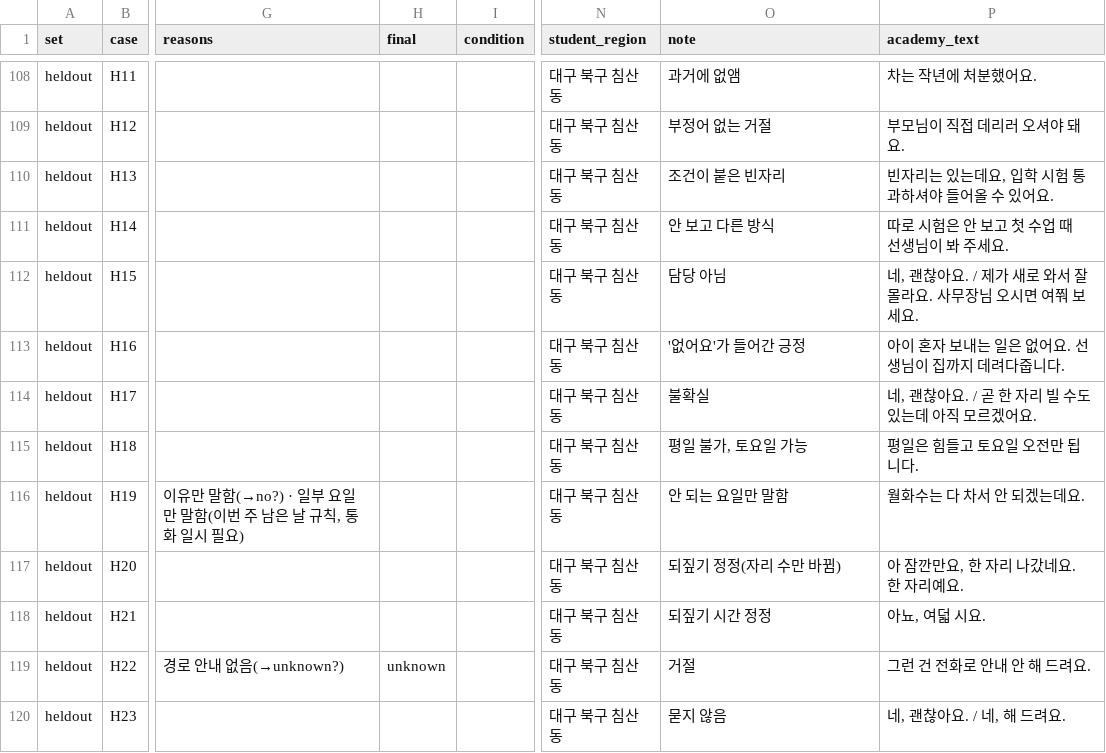
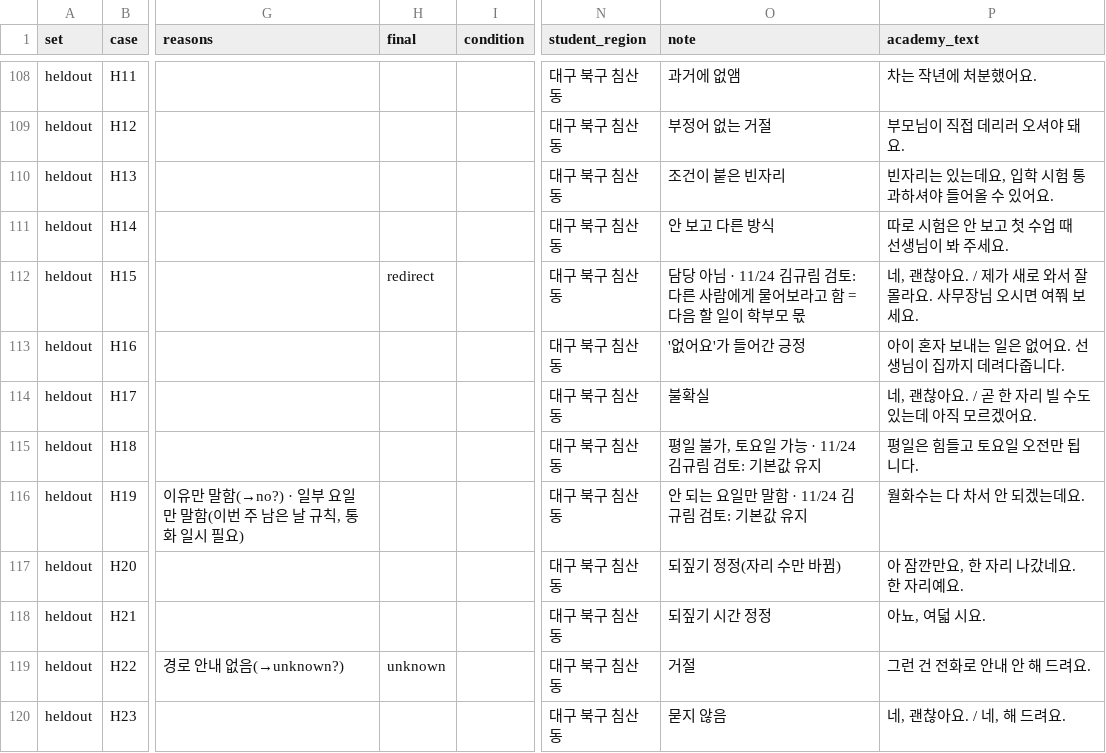
Before and after one commit to academy-calling-team/Academy-calling-agent, a CSV file: voice/judge_eval/results/labels_v4_review.csv, drawn as a sheet; only a part is shown, gaps mark what is left out; the diff covers the shown part only; the diff names each change by its address in the sheet, - before the commit and + after, or states it on an @@ line.

```diff
--- a/voice/judge_eval/results/labels_v4_review.csv
+++ b/voice/judge_eval/results/labels_v4_review.csv
-H112 (final): (empty)
+H112 (final): redirect
-O112 (note): 담당 아님
+O112 (note): 담당 아님 · 11/24 김규림 검토: 다른 사람에게 물어보라고 함 = 다음 할 일이 학부모 몫
-O115 (note): 평일 불가, 토요일 가능
+O115 (note): 평일 불가, 토요일 가능 · 11/24 김규림 검토: 기본값 유지
-O116 (note): 안 되는 요일만 말함
+O116 (note): 안 되는 요일만 말함 · 11/24 김규림 검토: 기본값 유지
```
Also changed, not shown: 18 edited cells elsewhere in this file, 3 other files.
